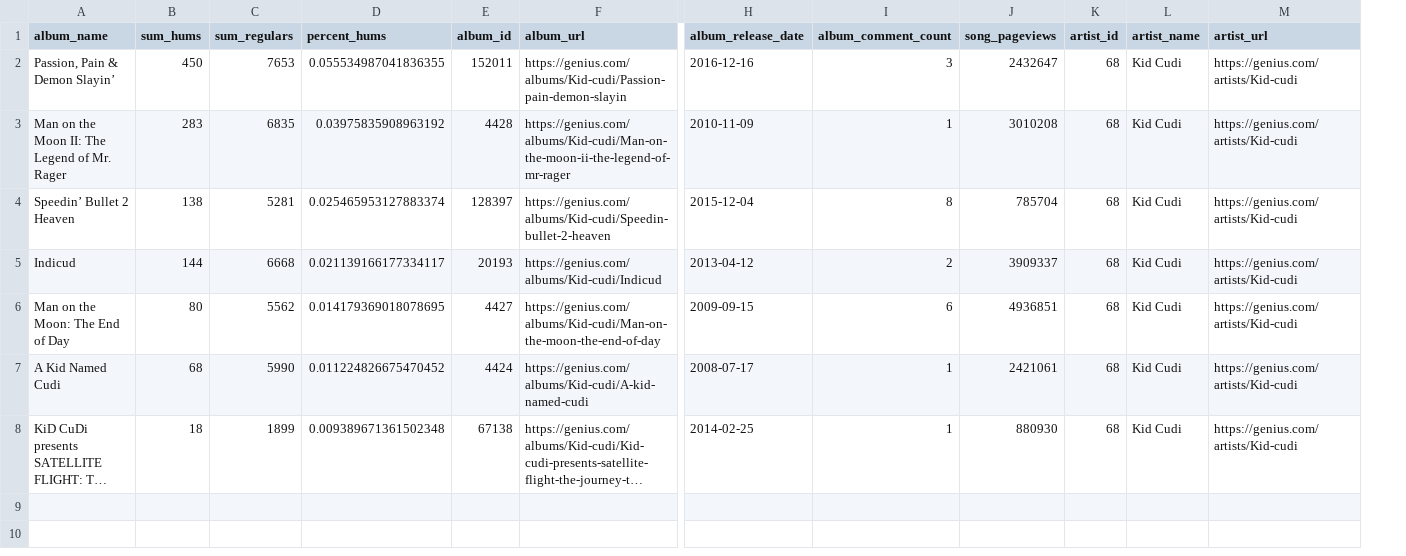
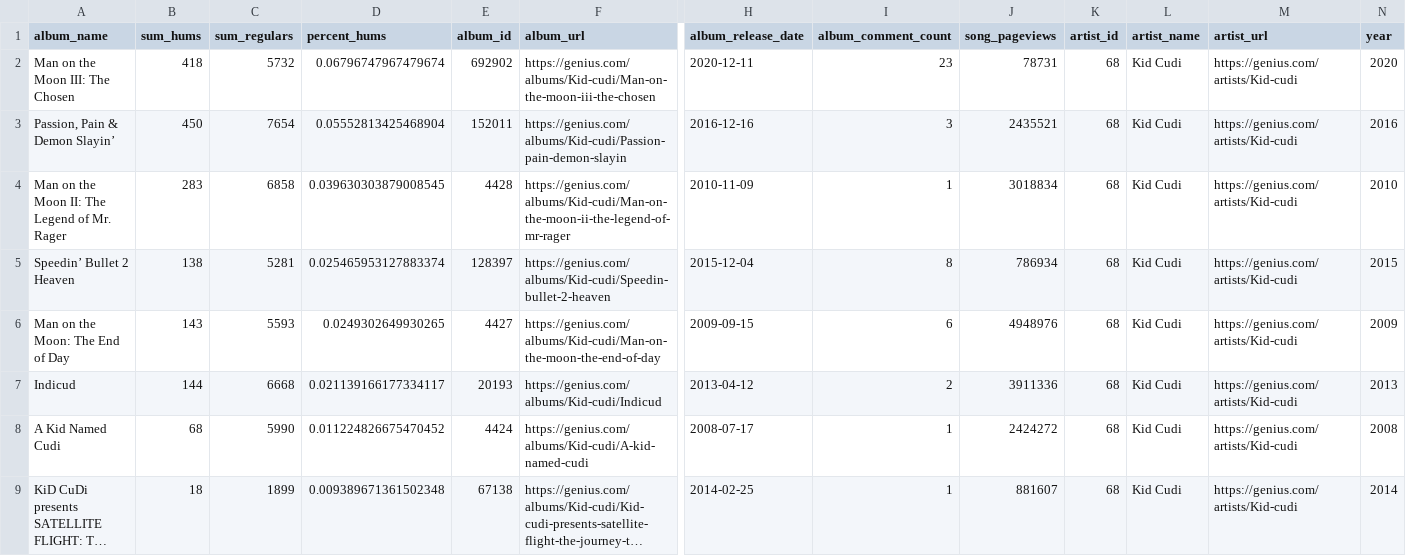
Before and after one commit to connorrothschild/cudi-hums, a CSV file: public/data/album_hums.csv, drawn as a sheet; only a part is shown, gaps mark what is left out; long unchanged cells end in …; removed rows and columns are numbered as before the commit, all else as after; rows hold the shown columns only; the diff names each change by its address in the sheet, - before the commit and + after, or states it on an @@ line.

```diff
--- a/public/data/album_hums.csv
+++ b/public/data/album_hums.csv
+column N (year), rows 3-5: 2016 | 2010 | 2015; rows 7-9: 2013 | 2008 | 2014
+row 2: Man on the Moon III: The Chosen | 418 | 5732 | 0.06796747967479674 | 692902 | https://genius.com/albums/Kid-cudi/Man-on-the-moon-iii-the-chosen | 2020-12-11 | 23 | 78731 | 68 | Kid Cudi | https://genius.com/artists/Kid-cudi | 2020
-C3 (sum_regulars): 7653
+C3 (sum_regulars): 7654
-D3 (percent_hums): 0.055534987041836355
+D3 (percent_hums): 0.05552813425468904
-J3 (song_pageviews): 2432647
+J3 (song_pageviews): 2435521
-C4 (sum_regulars): 6835
+C4 (sum_regulars): 6858
-D4 (percent_hums): 0.03975835908963192
+D4 (percent_hums): 0.039630303879008545
-J4 (song_pageviews): 3010208
+J4 (song_pageviews): 3018834
-J5 (song_pageviews): 785704
+J5 (song_pageviews): 786934
+row 6: Man on the Moon: The End of Day | 143 | 5593 | 0.0249302649930265 | 4427 | https://genius.com/albums/Kid-cudi/Man-on-the-moon-the-end-of-day | 2009-09-15 | 6 | 4948976 | 68 | Kid Cudi | https://genius.com/artists/Kid-cudi | 2009
-J7 (song_pageviews): 3909337
+J7 (song_pageviews): 3911336
-row 6: Man on the Moon: The End of Day | 80 | 5562 | 0.014179369018078695 | 4427 | https://genius.com/albums/Kid-cudi/Man-on-the-moon-the-end-of-day | 2009-09-15 | 6 | 4936851 | 68 | Kid Cudi | https://genius.com/artists/Kid-cudi
-J8 (song_pageviews): 2421061
+J8 (song_pageviews): 2424272
-J9 (song_pageviews): 880930
+J9 (song_pageviews): 881607
```
Also changed, not shown: public/data/song_hums.csv, 8 other files.
